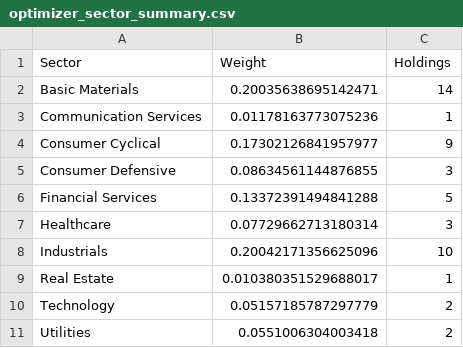
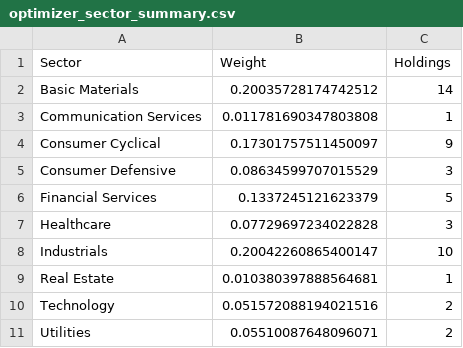
Before and after one commit to sakshinekkala28/Institutional_Quant_Platform, a CSV file: data/portfolios/optimizer_sector_summary.csv, drawn as a sheet.

```diff
--- a/data/portfolios/optimizer_sector_summary.csv
+++ b/data/portfolios/optimizer_sector_summary.csv
@@ -1,11 +1,11 @@
 Sector,Weight,Holdings
-Basic Materials,0.20035638695142471,14
-Communication Services,0.01178163773075236,1
-Consumer Cyclical,0.17302126841957977,9
-Consumer Defensive,0.08634561144876855,3
-Financial Services,0.13372391494841288,5
-Healthcare,0.07729662713180314,3
-Industrials,0.20042171356625096,10
-Real Estate,0.010380351529688017,1
-Technology,0.05157185787297779,2
-Utilities,0.0551006304003418,2
+Basic Materials,0.20035728174742512,14
+Communication Services,0.011781690347803808,1
+Consumer Cyclical,0.17301757511450097,9
+Consumer Defensive,0.08634599707015529,3
+Financial Services,0.1337245121623379,5
+Healthcare,0.07729697234022828,3
+Industrials,0.20042260865400147,10
+Real Estate,0.010380397888564681,1
+Technology,0.051572088194021516,2
+Utilities,0.05510087648096071,2
```
Also changed, not shown: data/logs/optimizer_v2_report.csv, data/portfolios/optimized_portfolio_v2.csv, 4 other files.
